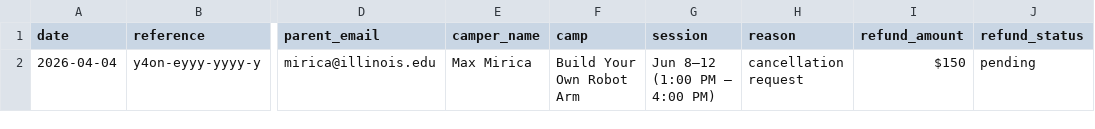
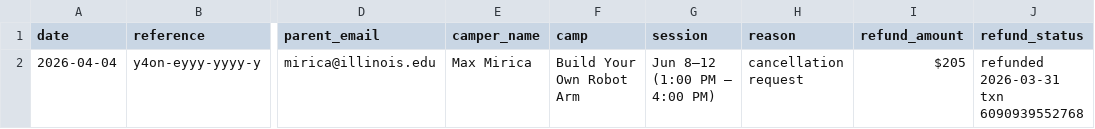
Before and after one commit to vishalsachdev/makerlab, a CSV file: data/cancellations.csv, drawn as a sheet; only a part is shown, gaps mark what is left out; the diff names each change by its address in the sheet, - before the commit and + after, or states it on an @@ line.

```diff
--- a/data/cancellations.csv
+++ b/data/cancellations.csv
-I2 (refund_amount): $150
+I2 (refund_amount): $205
-J2 (refund_status): pending
+J2 (refund_status): refunded 2026-03-31 txn 6090939552768
```
